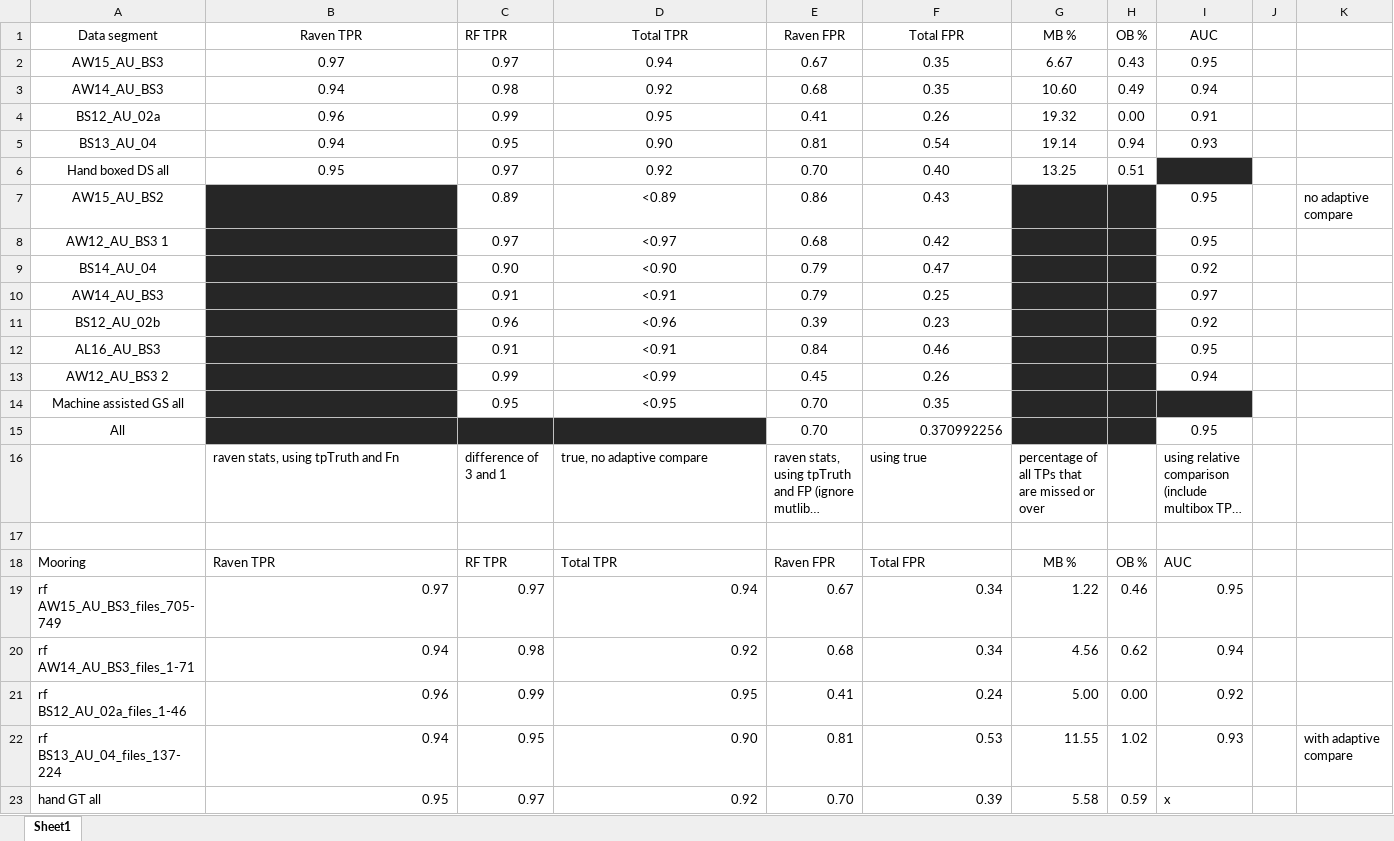
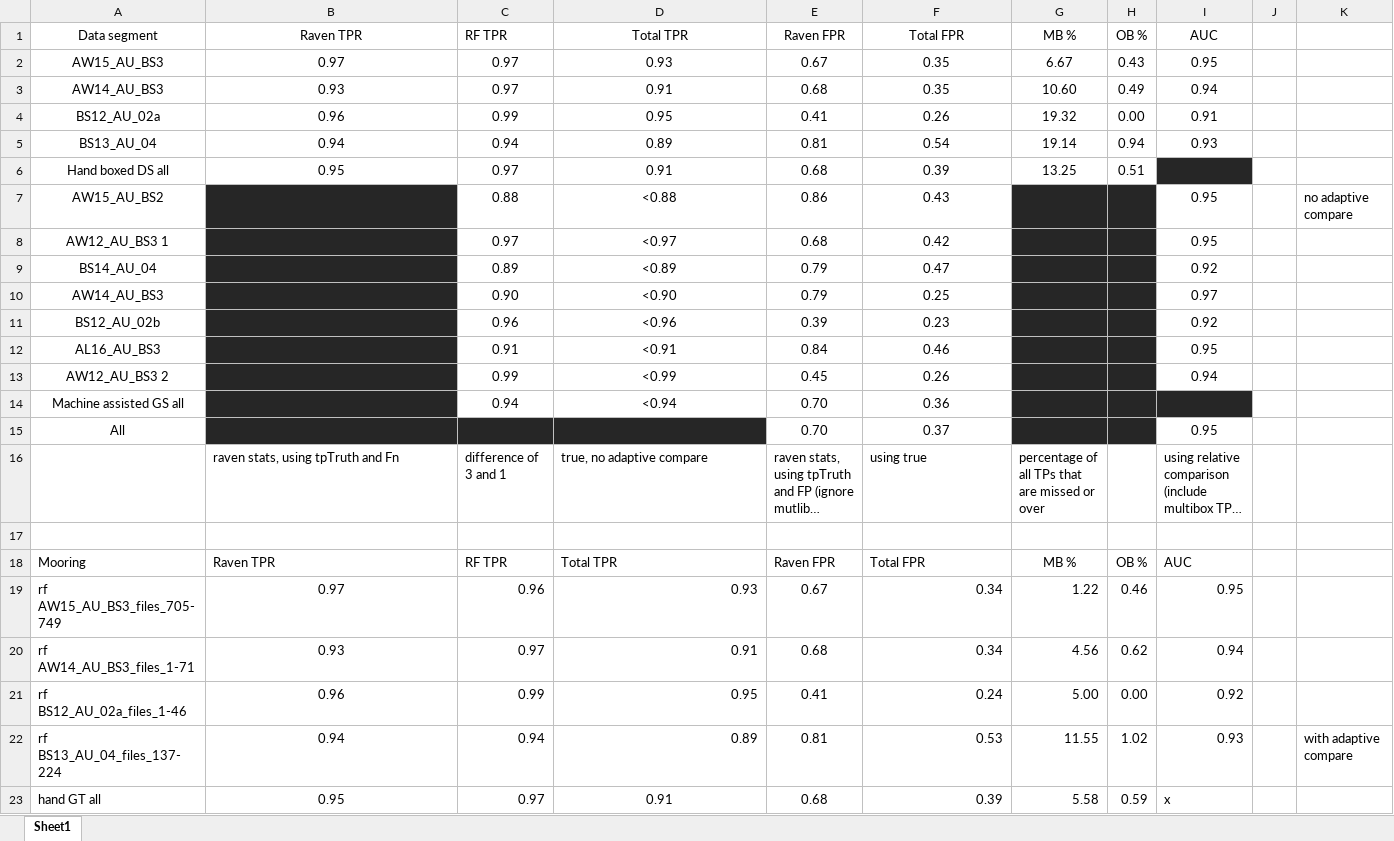
Before and after one commit to DanWoodrich/RavenBLEDscripts, an Excel workbook: Data/Paper/GunshotTPRresults.xlsx, sheet Sheet1, drawn as a sheet; only a part is shown; long unchanged cells end in …; values as stored, in another font and other column widths than the file's, no borders; the diff covers the shown part only; the diff names each change by its address in the sheet, - before the commit and + after, or states it on an @@ line.

```diff
--- a/Data/Paper/GunshotTPRresults.xlsx (sheet Sheet1)
+++ b/Data/Paper/GunshotTPRresults.xlsx (sheet Sheet1)
-D2 (Total TPR): 0.94
+D2 (Total TPR): 0.93
-B3 (Raven TPR): 0.94
+B3 (Raven TPR): 0.93
-C3 (RF TPR): 0.98
+C3 (RF TPR): 0.97
-D3 (Total TPR): 0.92
+D3 (Total TPR): 0.91
-C5 (RF TPR): 0.95
+C5 (RF TPR): 0.94
-D5 (Total TPR): 0.90
+D5 (Total TPR): 0.89
-D6 (Total TPR): 0.92
+D6 (Total TPR): 0.91
-E6 (Raven FPR): 0.70
+E6 (Raven FPR): 0.68
-F6 (Total FPR): 0.40
+F6 (Total FPR): 0.39
-C7 (RF TPR): 0.89
+C7 (RF TPR): 0.88
-D7 (Total TPR): <0.89
+D7 (Total TPR): <0.88
-C9 (RF TPR): 0.90
+C9 (RF TPR): 0.89
-D9 (Total TPR): <0.90
+D9 (Total TPR): <0.89
-C10 (RF TPR): 0.91
+C10 (RF TPR): 0.90
-D10 (Total TPR): <0.91
+D10 (Total TPR): <0.90
-C14 (RF TPR): 0.95
+C14 (RF TPR): 0.94
-D14 (Total TPR): <0.95
+D14 (Total TPR): <0.94
-F14 (Total FPR): 0.35
+F14 (Total FPR): 0.36
-F15 (Total FPR): 0.370992256
+F15 (Total FPR): 0.37
-F15 alignment: right
+F15 alignment: center
-B19:B23 alignment: right
+B19:B23 alignment: center
-C19 (RF TPR): 0.97
+C19 (RF TPR): 0.96
-D19 (Total TPR): 0.94
+D19 (Total TPR): 0.93
-E19:E22 alignment: right
+E19:E22 alignment: center
-B20 (Raven TPR): 0.94
+B20 (Raven TPR): 0.93
-C20 (RF TPR): 0.98
+C20 (RF TPR): 0.97
-D20 (Total TPR): 0.92
+D20 (Total TPR): 0.91
-C22 (RF TPR): 0.95
+C22 (RF TPR): 0.94
-D22 (Total TPR): 0.90
+D22 (Total TPR): 0.89
-D23 (Total TPR): 0.92
+D23 (Total TPR): 0.91
-D23:E23 alignment: right
+D23:E23 alignment: center
-E23 (Raven FPR): 0.70
+E23 (Raven FPR): 0.68
```
Also changed, not shown: 16 edited cells elsewhere in this sheet, formulas that keep their value, 10 other files.
